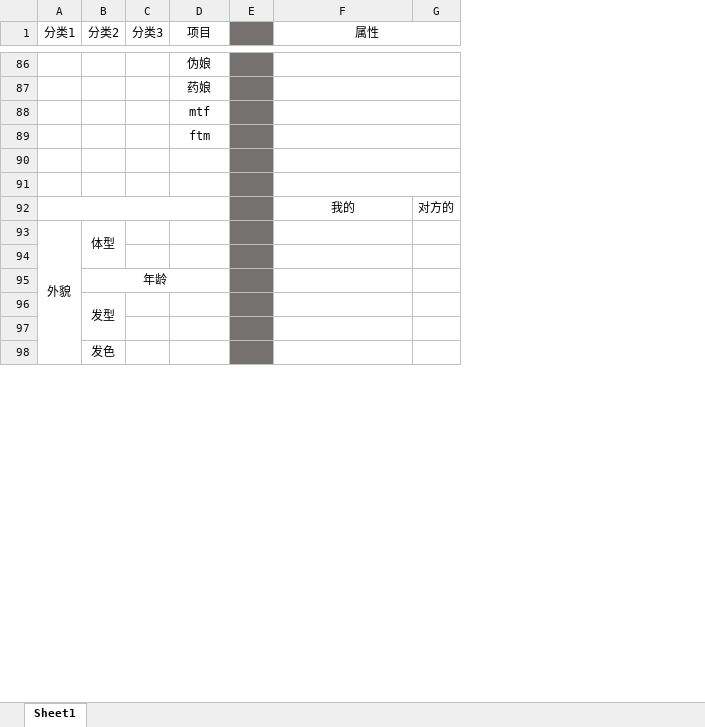
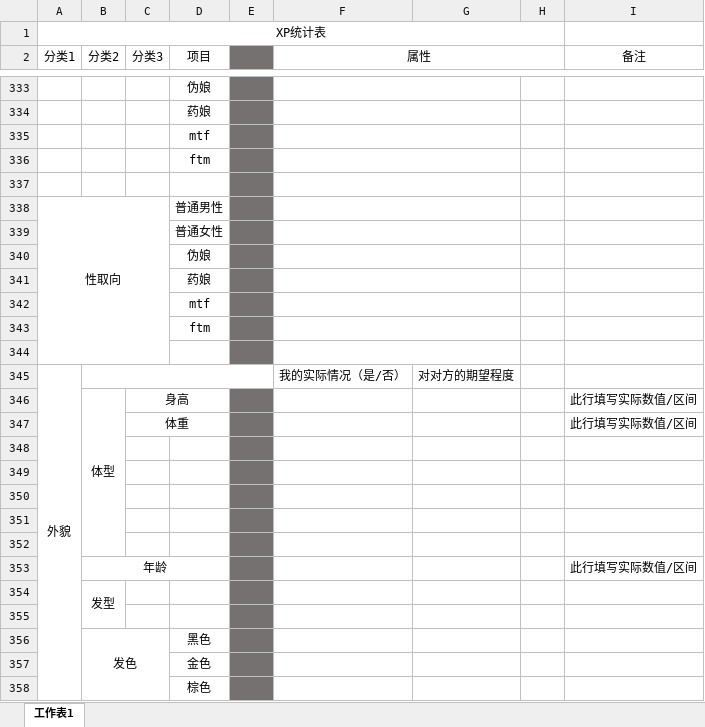
Before and after one commit to XiyuMomo/XP, an Excel workbook: MainSheet.xlsx, sheet 工作表1, drawn as a sheet; only a part is shown, gaps mark what is left out; values as stored, in another font and other column widths than the file's, no borders; removed rows and columns are numbered as before the commit, all else as after; the diff covers the shown part only; the diff names each change by its address in the sheet, - before the commit and + after, or states it on an @@ line.

```diff
--- a/MainSheet.xlsx (sheet 工作表1)
+++ b/MainSheet.xlsx (sheet 工作表1)
-sheet tab: Sheet1
+sheet tab: 工作表1
-column G, row 92: 对方的
+column G, empty
+column H, empty
+column I (备注), row 353: 此行填写实际数值/区间
+row 1: XP统计表
+row 338: 性取向 |  |  | 普通男性
+row 339:  |  |  | 普通女性
+row 340:  |  |  | 伪娘
+row 341:  |  |  | 药娘
+row 342:  |  |  | mtf
+row 343:  |  |  | ftm
+row 345: 外貌 |  |  |  |  | 我的实际情况（是/否） | 对对方的期望程度
+row 346:  | 体型 | 身高 |  |  |  |  |  | 此行填写实际数值/区间
+row 347:  |  | 体重 |  |  |  |  |  | 此行填写实际数值/区间
-A92:D92 merged
-row 348:  |  |  |  |  | 我的 | 对方的
+row 348: (empty)
-row 349: 外貌 | 体型
+row 349: (empty)
-A93:A100 merged
-B93:B94 merged
+row 350: (empty)
+row 351: (empty)
-B98:B99 merged
+B356:C366 merged
-D356 (项目): (empty)
+D356 (项目): 黑色
+row 357:  |  |  | 金色
+row 358:  |  |  | 棕色
```
Also changed, not shown: 271 added rows, 16 removed rows, 1 moved row, 19 edited cells and merged cells elsewhere in this sheet, 2 other files.
